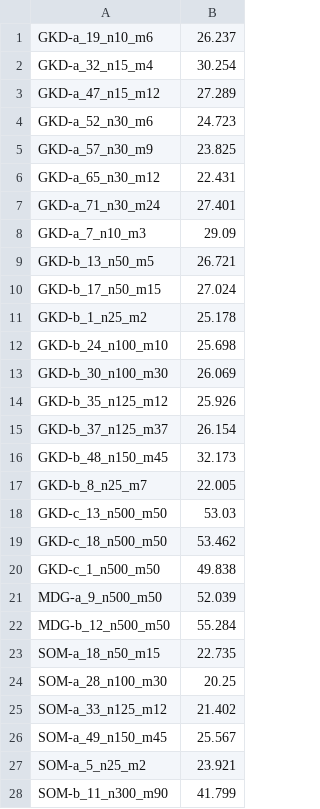
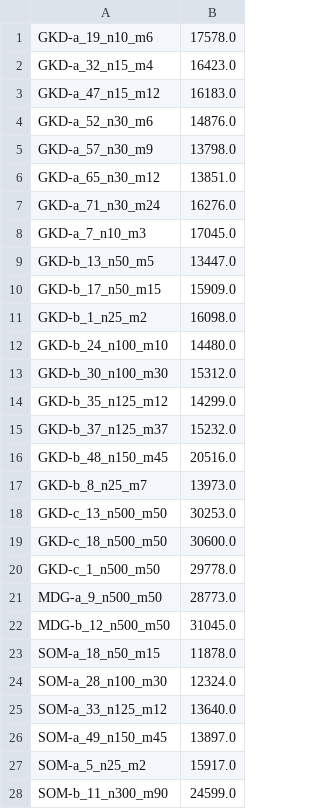
Before and after one commit to AlejandraCasadoCeballos/Investigacion-maxima-diversidad, a CSV file: Previo/momdp_moea.csv, drawn as a sheet; only a part is shown; the diff covers the shown part only.

Commit message:
ejecución previo

```diff
--- a/Previo/momdp_moea.csv
+++ b/Previo/momdp_moea.csv
@@ -1,28 +1,28 @@
-GKD-a_19_n10_m6;26.237
-GKD-a_32_n15_m4;30.254
-GKD-a_47_n15_m12;27.289
-GKD-a_52_n30_m6;24.723
-GKD-a_57_n30_m9;23.825
-GKD-a_65_n30_m12;22.431
-GKD-a_71_n30_m24;27.401
-GKD-a_7_n10_m3;29.09
-GKD-b_13_n50_m5;26.721
-GKD-b_17_n50_m15;27.024
-GKD-b_1_n25_m2;25.178
-GKD-b_24_n100_m10;25.698
-GKD-b_30_n100_m30;26.069
-GKD-b_35_n125_m12;25.926
-GKD-b_37_n125_m37;26.154
-GKD-b_48_n150_m45;32.173
-GKD-b_8_n25_m7;22.005
-GKD-c_13_n500_m50;53.03
-GKD-c_18_n500_m50;53.462
-GKD-c_1_n500_m50;49.838
-MDG-a_9_n500_m50;52.039
-MDG-b_12_n500_m50;55.284
-SOM-a_18_n50_m15;22.735
-SOM-a_28_n100_m30;20.25
-SOM-a_33_n125_m12;21.402
-SOM-a_49_n150_m45;25.567
-SOM-a_5_n25_m2;23.921
-SOM-b_11_n300_m90;41.799
+GKD-a_19_n10_m6;17578.0
+GKD-a_32_n15_m4;16423.0
+GKD-a_47_n15_m12;16183.0
+GKD-a_52_n30_m6;14876.0
+GKD-a_57_n30_m9;13798.0
+GKD-a_65_n30_m12;13851.0
+GKD-a_71_n30_m24;16276.0
+GKD-a_7_n10_m3;17045.0
+GKD-b_13_n50_m5;13447.0
+GKD-b_17_n50_m15;15909.0
+GKD-b_1_n25_m2;16098.0
+GKD-b_24_n100_m10;14480.0
+GKD-b_30_n100_m30;15312.0
+GKD-b_35_n125_m12;14299.0
+GKD-b_37_n125_m37;15232.0
+GKD-b_48_n150_m45;20516.0
+GKD-b_8_n25_m7;13973.0
+GKD-c_13_n500_m50;30253.0
+GKD-c_18_n500_m50;30600.0
+GKD-c_1_n500_m50;29778.0
+MDG-a_9_n500_m50;28773.0
+MDG-b_12_n500_m50;31045.0
+SOM-a_18_n50_m15;11878.0
+SOM-a_28_n100_m30;12324.0
+SOM-a_33_n125_m12;13640.0
+SOM-a_49_n150_m45;13897.0
+SOM-a_5_n25_m2;15917.0
+SOM-b_11_n300_m90;24599.0
```
Also changed, not shown: 1 removed row and 3 edited cells elsewhere in this file, 32 other files.
